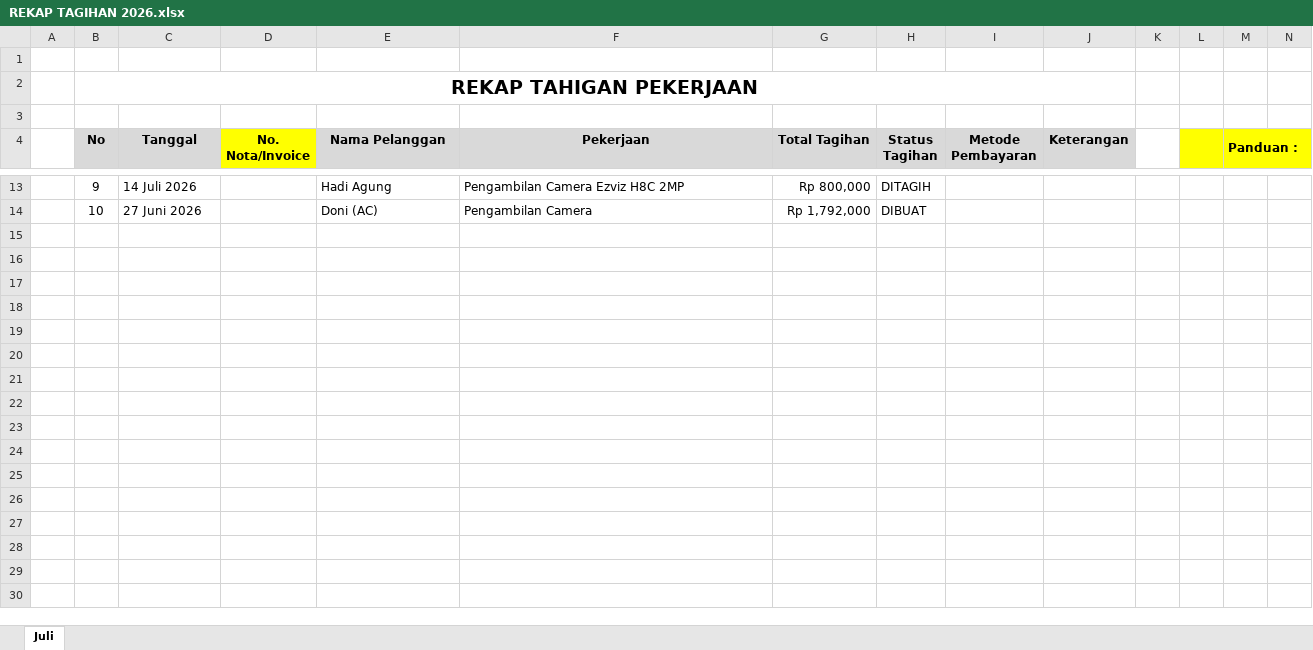
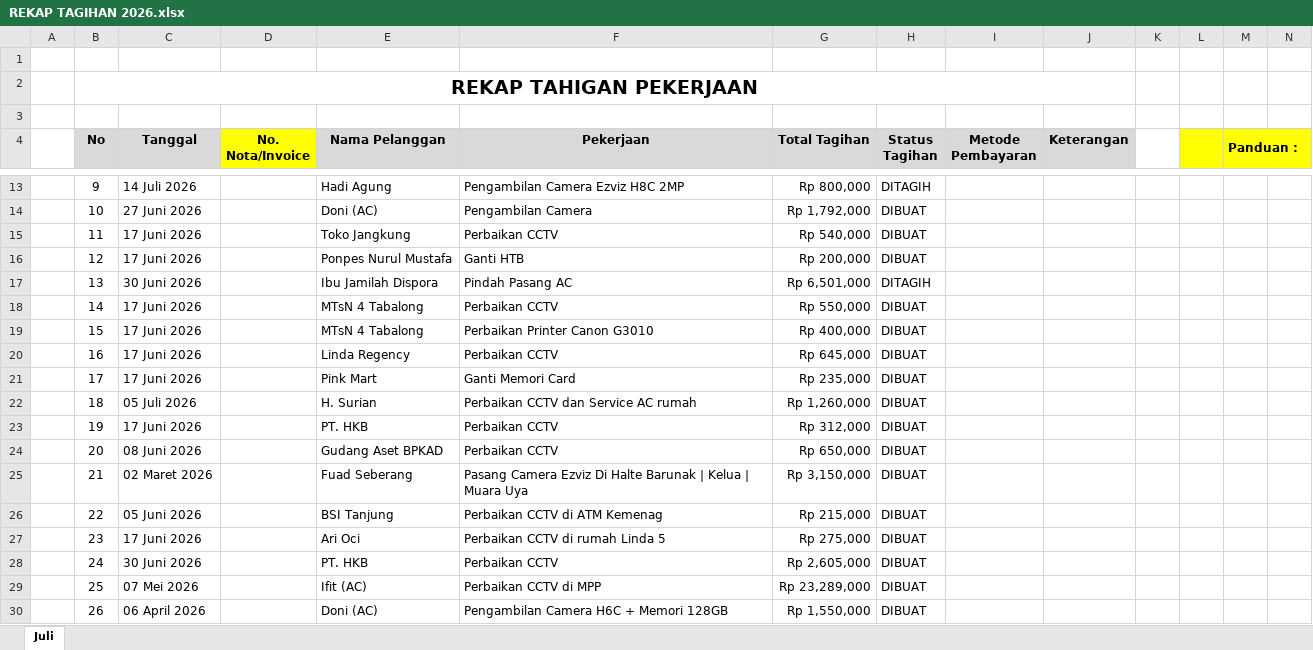
Before and after one commit to borneonetcom/Data-Pekerjaan, an Excel workbook: Tagihan/REKAP TAGIHAN 2026.xlsx, sheet Juli, drawn as a sheet; only a part is shown, gaps mark what is left out; values as stored, in another font and other column widths than the file's, no borders; conditional formats not drawn; rows hold the shown columns only; the diff covers the shown part only; the diff names each change by its address in the sheet, - before the commit and + after, or states it on an @@ line.

```diff
--- a/Tagihan/REKAP TAGIHAN 2026.xlsx (sheet Juli)
+++ b/Tagihan/REKAP TAGIHAN 2026.xlsx (sheet Juli)
+row 15:  | 11 | 17 Juni 2026 |  | Toko Jangkung | Perbaikan CCTV | Rp 540,000 | DIBUAT
+row 16:  | 12 | 17 Juni 2026 |  | Ponpes Nurul Mustafa | Ganti HTB | Rp 200,000 | DIBUAT
+row 17:  | 13 | 30 Juni 2026 |  | Ibu Jamilah Dispora | Pindah Pasang AC | Rp 6,501,000 | DITAGIH
+row 18:  | 14 | 17 Juni 2026 |  | MTsN 4 Tabalong | Perbaikan CCTV | Rp 550,000 | DIBUAT
+row 19:  | 15 | 17 Juni 2026 |  | MTsN 4 Tabalong | Perbaikan Printer Canon G3010 | Rp 400,000 | DIBUAT
+row 20:  | 16 | 17 Juni 2026 |  | Linda Regency | Perbaikan CCTV | Rp 645,000 | DIBUAT
+row 21:  | 17 | 17 Juni 2026 |  | Pink Mart | Ganti Memori Card | Rp 235,000 | DIBUAT
+row 22:  | 18 | 05 Juli 2026 |  | H. Surian | Perbaikan CCTV dan Service AC rumah | Rp 1,260,000 | DIBUAT
+row 23:  | 19 | 17 Juni 2026 |  | PT. HKB | Perbaikan CCTV | Rp 312,000 | DIBUAT
+row 24:  | 20 | 08 Juni 2026 |  | Gudang Aset BPKAD | Perbaikan CCTV | Rp 650,000 | DIBUAT
+row 25:  | 21 | 02 Maret 2026 |  | Fuad Seberang | Pasang Camera Ezviz Di Halte Barunak | Kelua | Muara Uya | Rp 3,150,000 | DIBUAT
+row 26:  | 22 | 05 Juni 2026 |  | BSI Tanjung | Perbaikan CCTV di ATM Kemenag | Rp 215,000 | DIBUAT
+row 27:  | 23 | 17 Juni 2026 |  | Ari Oci | Perbaikan CCTV di rumah Linda 5 | Rp 275,000 | DIBUAT
+row 28:  | 24 | 30 Juni 2026 |  | PT. HKB | Perbaikan CCTV | Rp 2,605,000 | DIBUAT
+row 29:  | 25 | 07 Mei 2026 |  | Ifit (AC) | Perbaikan CCTV di MPP | Rp 23,289,000 | DIBUAT
+row 30:  | 26 | 06 April 2026 |  | Doni (AC) | Pengambilan Camera H6C + Memori 128GB | Rp 1,550,000 | DIBUAT
```
Also changed, not shown: 30 added rows elsewhere in this sheet, 1 other file.
